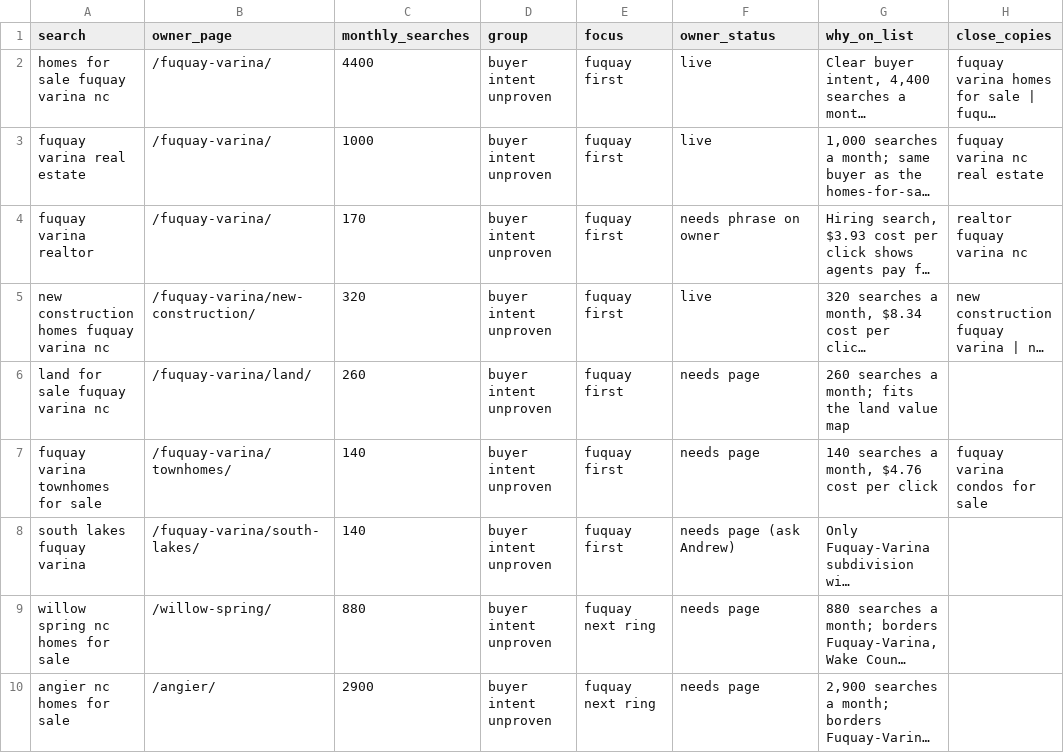
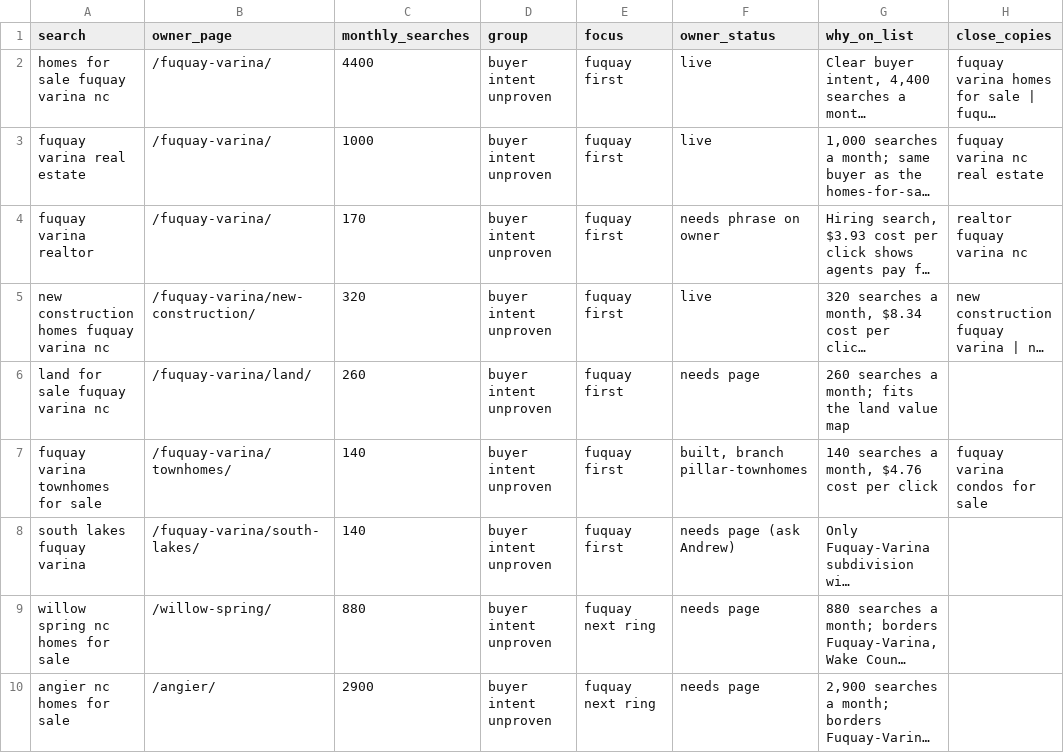
Before and after one commit to andrewhillnc/andrewhillnc.github.io, a CSV file: seo/money-words.csv, drawn as a sheet; only a part is shown; long unchanged cells end in …; the diff names each change by its address in the sheet, - before the commit and + after, or states it on an @@ line.

```diff
--- a/seo/money-words.csv
+++ b/seo/money-words.csv
-F7 (owner_status): needs page
+F7 (owner_status): built, branch pillar-townhomes
```
Also changed, not shown: seo/neighborhoods.csv.
